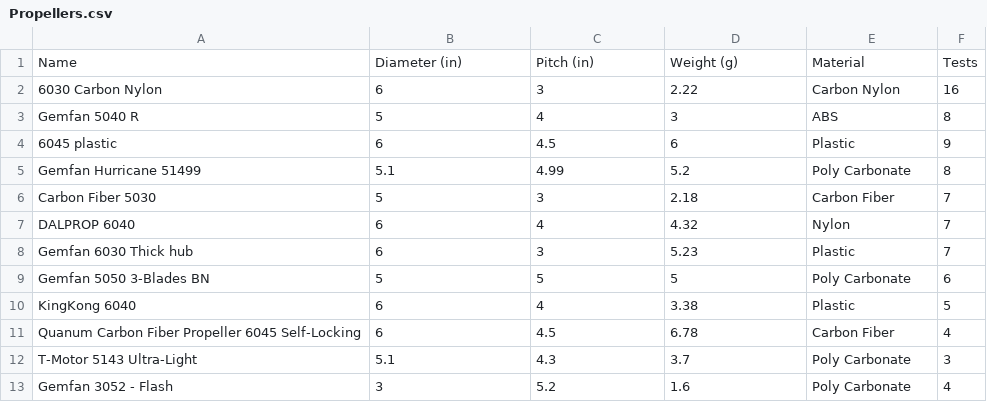
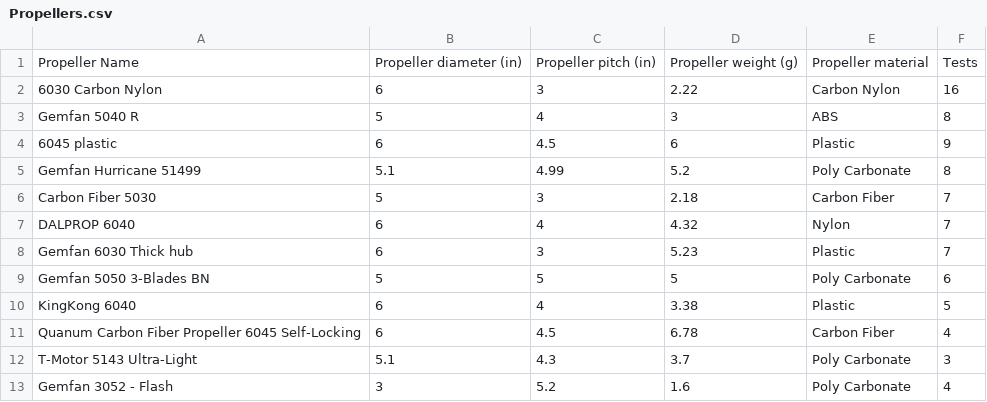
Before and after one commit to cosmo97/YAD, a CSV file: Aldo/Propulsion/Datasets/Propellers/Propellers.csv, drawn as a sheet; removed rows and columns are numbered as before the commit, all else as after; the diff names each change by its address in the sheet, - before the commit and + after, or states it on an @@ line.

```diff
--- a/Aldo/Propulsion/Datasets/Propellers/Propellers.csv
+++ b/Aldo/Propulsion/Datasets/Propellers/Propellers.csv
-row 1: Name | Diameter (in) | Pitch (in) | Weight (g) | Material | Tests
+row 1: Propeller Name | Propeller diameter (in) | Propeller pitch (in) | Propeller weight (g) | Propeller material | Tests
```
Also changed, not shown: Aldo/Propulsion/Datasets/Batteries/Batteries.csv, Aldo/Propulsion/Datasets/Motors/Motors.csv, 3 other files.
